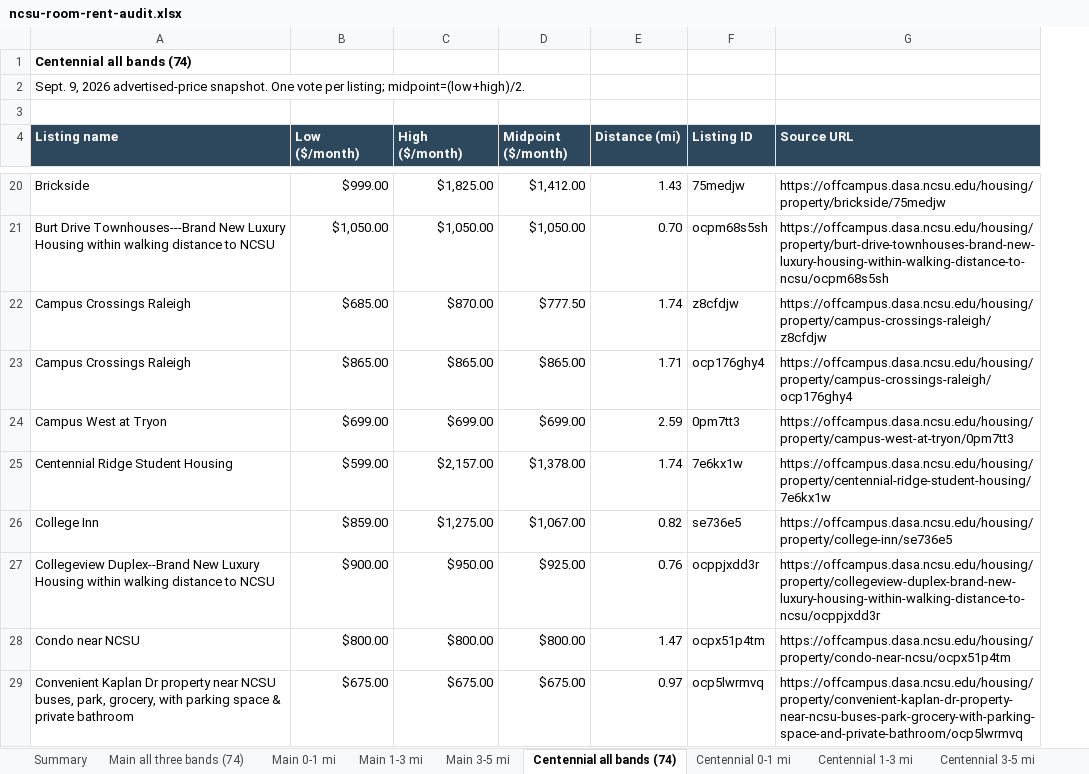
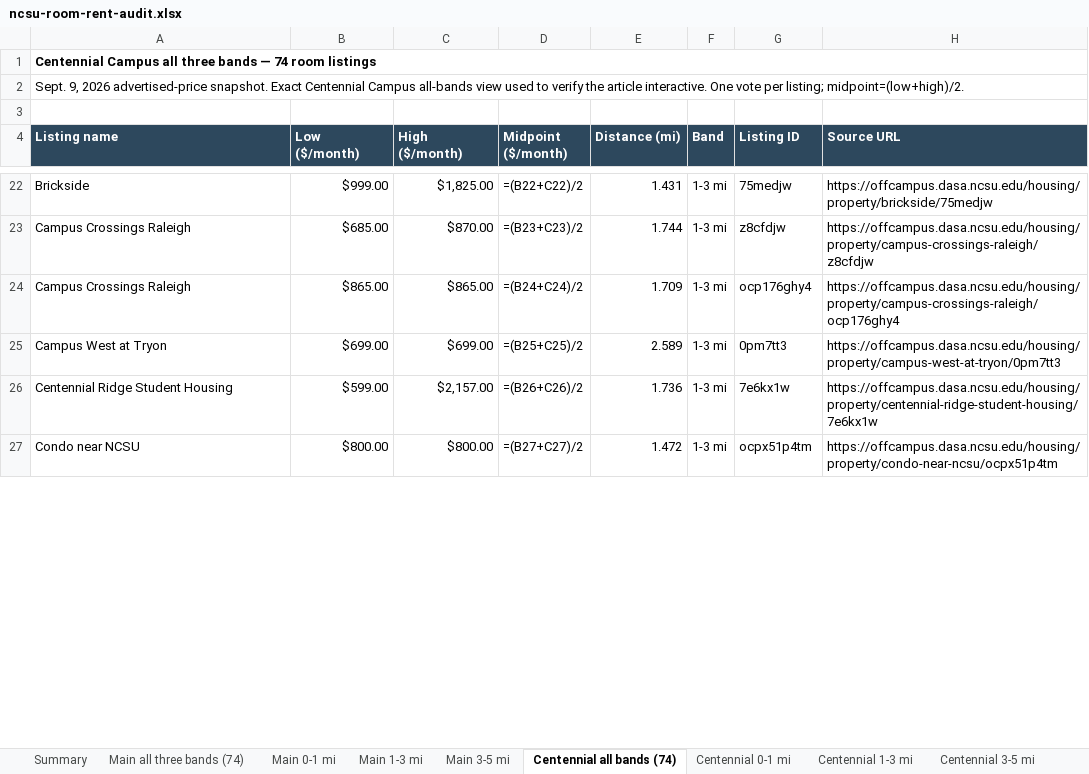
Before and after one commit to StrokeOfLuck/ncsu-rent-article, an Excel workbook: data/audits/ncsu-room-rent-audit.xlsx, sheet Centennial all bands (74), drawn as a sheet; only a part is shown, gaps mark what is left out; values as stored, in another font and other column widths than the file's, no borders; formulas without a stored value are shown as written; removed rows and columns are numbered as before the commit, all else as after; the diff covers the shown part only; the diff names each change by its address in the sheet, - before the commit and + after, or states it on an @@ line.

```diff
--- a/data/audits/ncsu-room-rent-audit.xlsx (sheet Centennial all bands (74))
+++ b/data/audits/ncsu-room-rent-audit.xlsx (sheet Centennial all bands (74))
+column F (Band), rows 22-27: all 1-3 mi
-A1 (Listing name): Centennial all bands (74)
+A1 (Listing name): Centennial Campus all three bands — 74 room listings
+A1:H1 merged
-A2 (Listing name): …advertised-price snapshot. One vote…
+A2 (Listing name): …advertised-price snapshot. Exact Centennial Campus all-bands view used to verify the article interactive. One vote…
+A2:H2 merged
-D22 (Midpoint ($/month)): $1,412.00
+D22 (Midpoint ($/month)): =(B22+C22)/2
-E22 (Distance (mi)): 1.43
+E22 (Distance (mi)): 1.431
-row 21: Burt Drive Townhouses---Brand New Luxury Housing within walking distance to NCSU | $1,050.00 | $1,050.00 | $1,050.00 | 0.70 | ocpm68s5sh | https://offcampus.dasa.ncsu.edu/housing/property/burt-drive-townhouses-brand-new-luxury-housing-within-walking-distance-to-ncsu/ocpm68s5sh
-D23 (Midpoint ($/month)): $777.50
+D23 (Midpoint ($/month)): =(B23+C23)/2
-E23 (Distance (mi)): 1.74
+E23 (Distance (mi)): 1.744
-D24 (Midpoint ($/month)): $865.00
+D24 (Midpoint ($/month)): =(B24+C24)/2
-E24 (Distance (mi)): 1.71
+E24 (Distance (mi)): 1.709
-D25 (Midpoint ($/month)): $699.00
+D25 (Midpoint ($/month)): =(B25+C25)/2
-E25 (Distance (mi)): 2.59
+E25 (Distance (mi)): 2.589
-D26 (Midpoint ($/month)): $1,378.00
+D26 (Midpoint ($/month)): =(B26+C26)/2
-E26 (Distance (mi)): 1.74
+E26 (Distance (mi)): 1.736
-row 26: College Inn | $859.00 | $1,275.00 | $1,067.00 | 0.82 | se736e5 | https://offcampus.dasa.ncsu.edu/housing/property/college-inn/se736e5
-row 27: Collegeview Duplex--Brand New Luxury Housing within walking distance to NCSU | $900.00 | $950.00 | $925.00 | 0.76 | ocppjxdd3r | https://offcampus.dasa.ncsu.edu/housing/property/collegeview-duplex-brand-new-luxury-housing-within-walking-distance-to-ncsu/ocppjxdd3r
-D27 (Midpoint ($/month)): $800.00
+D27 (Midpoint ($/month)): =(B27+C27)/2
-E27 (Distance (mi)): 1.47
+E27 (Distance (mi)): 1.472
-row 29: Convenient Kaplan Dr property near NCSU buses, park, grocery, with parking space & private bathroom | $675.00 | $675.00 | $675.00 | 0.97 | ocp5lwrmvq | https://offcampus.dasa.ncsu.edu/housing/property/convenient-kaplan-dr-property-near-ncsu-buses-park-grocery-with-parking-space-and-private-bathroom/ocp5lwrmvq
```
Also changed, not shown: 32 added rows, 16 removed rows and 106 edited cells elsewhere in this sheet, sheet Main all three bands (74), sheet Biomedical all bands (70), sheet Listings, sheet Summary, sheet Main 1-3 mi, sheet Centennial 1-3 mi, 7 more sheets, 1 other file.
